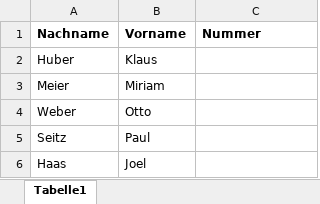
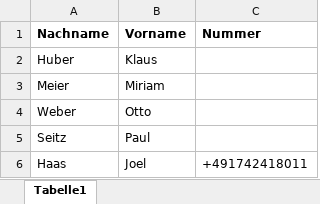
Before and after one commit to Rasmus291/terminagent_livekit, an Excel workbook: contacts/Test_Terminagent.xlsx, sheet Tabelle1, drawn as a sheet; values as stored, in another font and other column widths than the file's, no borders; the diff names each change by its address in the sheet, - before the commit and + after, or states it on an @@ line.

Commit message:
excel erkennung

```diff
--- a/contacts/Test_Terminagent.xlsx (sheet Tabelle1)
+++ b/contacts/Test_Terminagent.xlsx (sheet Tabelle1)
-C6 (Nummer): (empty)
+C6 (Nummer): +491742418011
```
Also changed, not shown: 1 other file.
